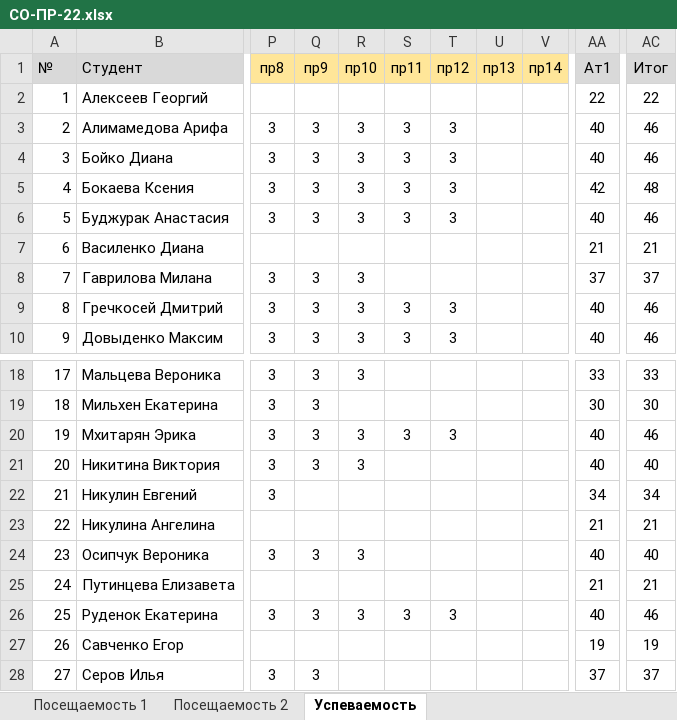
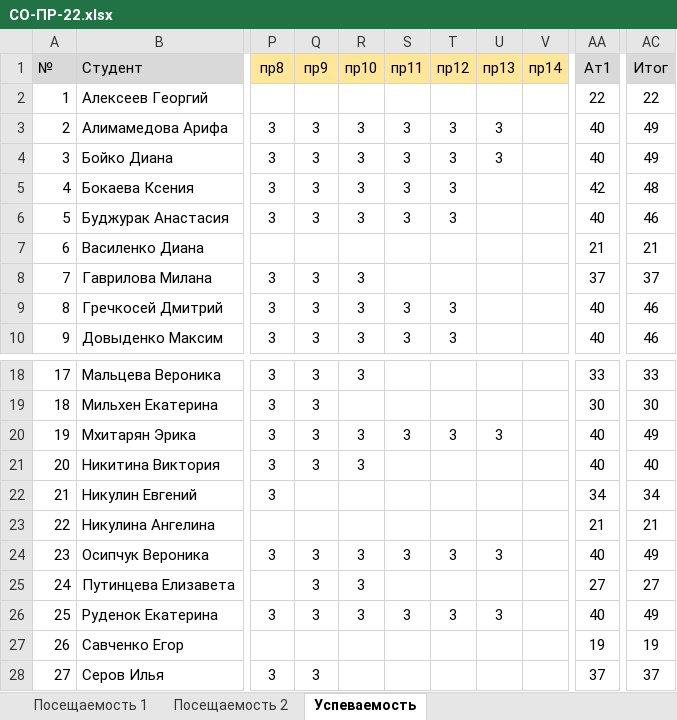
Before and after one commit to TheBandik/computer-science, an Excel workbook: sem1/СО-ПР-22.xlsx, sheet Успеваемость, drawn as a sheet; only a part is shown, gaps mark what is left out; values as stored, in another font and other column widths than the file's, no borders; the diff names each change by its address in the sheet, - before the commit and + after, or states it on an @@ line.

```diff
--- a/sem1/СО-ПР-22.xlsx (sheet Успеваемость)
+++ b/sem1/СО-ПР-22.xlsx (sheet Успеваемость)
-U3:U4 (пр13): (empty)
+U3:U4 (пр13): 3
-AC3:AC4 (Итог): 46
+AC3:AC4 (Итог): 49
-U20 (пр13): (empty)
+U20 (пр13): 3
-AC20 (Итог): 46
+AC20 (Итог): 49
-S24 (пр11): (empty)
+S24 (пр11): 3
-T24 (пр12): (empty)
+T24 (пр12): 3
-U24 (пр13): (empty)
+U24 (пр13): 3
-AC24 (Итог): 40
+AC24 (Итог): 49
-Q25 (пр9): (empty)
+Q25 (пр9): 3
-R25 (пр10): (empty)
+R25 (пр10): 3
-AA25 (Ат1): 21
+AA25 (Ат1): 27
-AC25 (Итог): 21
+AC25 (Итог): 27
-U26 (пр13): (empty)
+U26 (пр13): 3
-AC26 (Итог): 46
+AC26 (Итог): 49
```
Also changed, not shown: sheet Посещаемость 2, sem1/С-ПР-23.xlsx, sem1/СО-РД-23.xlsx.
